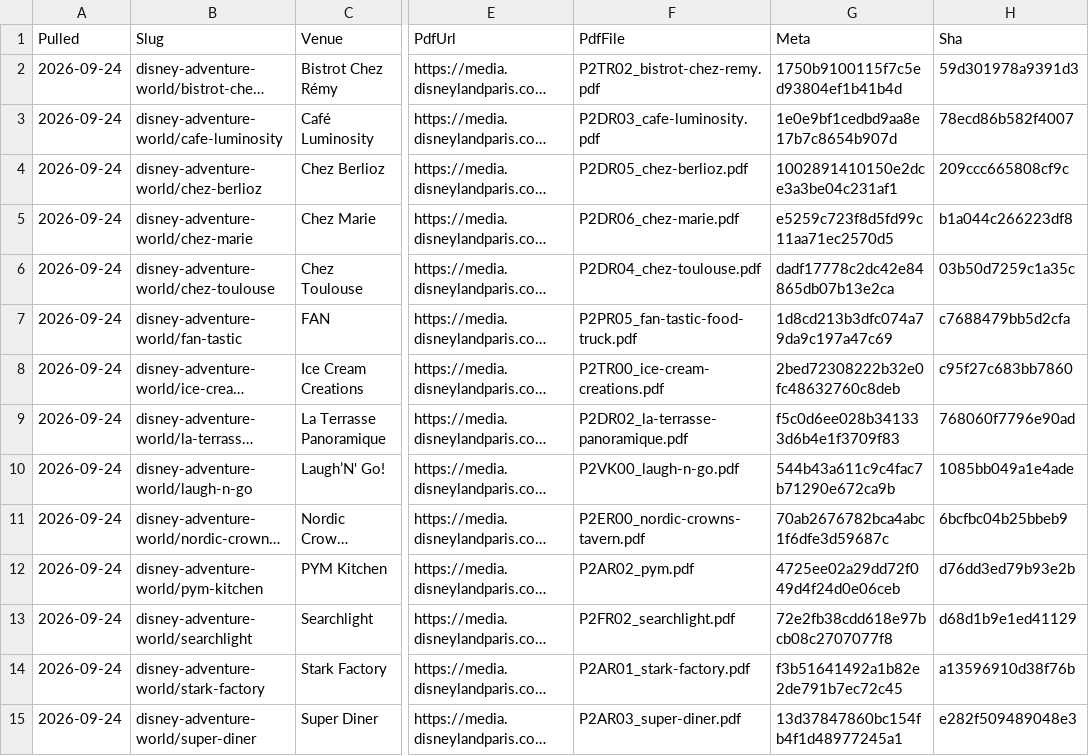
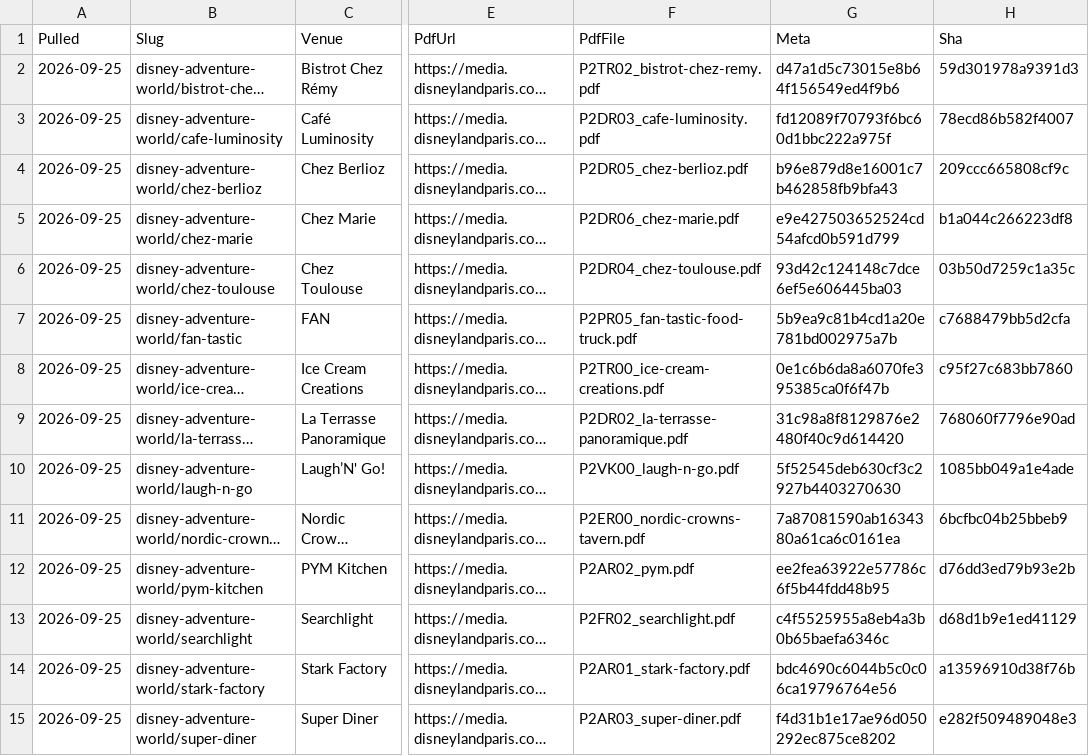
Before and after one commit to scoopdisney/paris-menu-watch, a CSV file: data/venues.csv, drawn as a sheet; only a part is shown, gaps mark what is left out; long unchanged cells end in …; the diff covers the shown part only; the diff names each change by its address in the sheet, - before the commit and + after, or states it on an @@ line.

```diff
--- a/data/venues.csv
+++ b/data/venues.csv
-A2:A15 (Pulled): 2026-09-24
+A2:A15 (Pulled): 2026-09-25
-G2 (Meta): 1750b9100115f7c5ed93804ef1b41b4d
+G2 (Meta): d47a1d5c73015e8b64f156549ed4f9b6
-G3 (Meta): 1e0e9bf1cedbd9aa8e17b7c8654b907d
+G3 (Meta): fd12089f70793f6bc60d1bbc222a975f
-G4 (Meta): 1002891410150e2dce3a3be04c231af1
+G4 (Meta): b96e879d8e16001c7b462858fb9bfa43
-G5 (Meta): e5259c723f8d5fd99c11aa71ec2570d5
+G5 (Meta): e9e427503652524cd54afcd0b591d799
-G6 (Meta): dadf17778c2dc42e84865db07b13e2ca
+G6 (Meta): 93d42c124148c7dce6ef5e606445ba03
-G7 (Meta): 1d8cd213b3dfc074a79da9c197a47c69
+G7 (Meta): 5b9ea9c81b4cd1a20e781bd002975a7b
-G8 (Meta): 2bed72308222b32e0fc48632760c8deb
+G8 (Meta): 0e1c6b6da8a6070fe395385ca0f6f47b
-G9 (Meta): f5c0d6ee028b341333d6b4e1f3709f83
+G9 (Meta): 31c98a8f8129876e2480f40c9d614420
-G10 (Meta): 544b43a611c9c4fac7b71290e672ca9b
+G10 (Meta): 5f52545deb630cf3c2927b4403270630
-G11 (Meta): 70ab2676782bca4abc1f6dfe3d59687c
+G11 (Meta): 7a87081590ab1634380a61ca6c0161ea
-G12 (Meta): 4725ee02a29dd72f049d4f24d0e06ceb
+G12 (Meta): ee2fea63922e57786c6f5b44fdd48b95
-G13 (Meta): 72e2fb38cdd618e97bcb08c2707077f8
+G13 (Meta): c4f5525955a8eb4a3b0b65baefa6346c
-G14 (Meta): f3b51641492a1b82e2de791b7ec72c45
+G14 (Meta): bdc4690c6044b5c0c06ca19796764e56
-G15 (Meta): 13d37847860bc154fb4f1d48977245a1
+G15 (Meta): f4d31b1e17ae96d050292ec875ce8202
```
Also changed, not shown: 142 edited cells elsewhere in this file, data/prices.csv, 1 other file.
